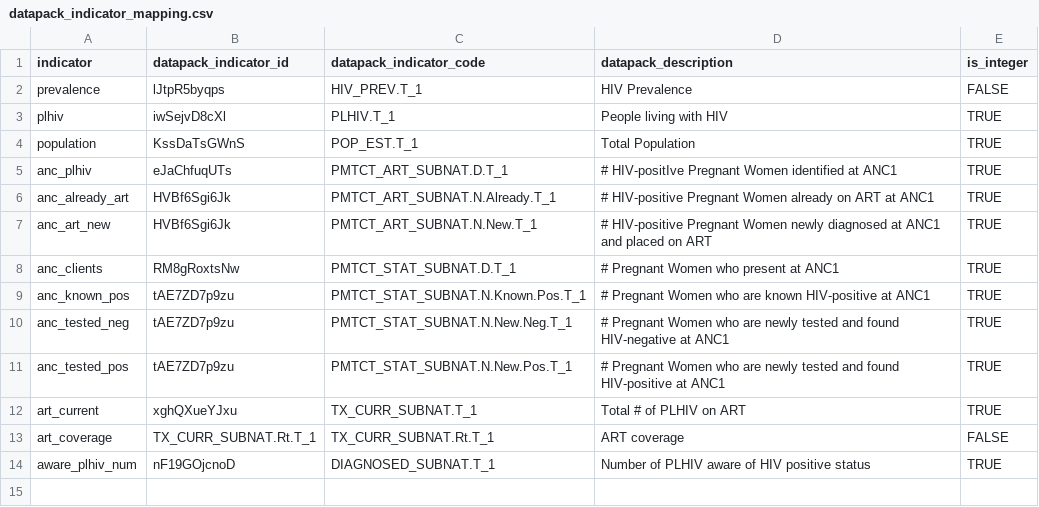
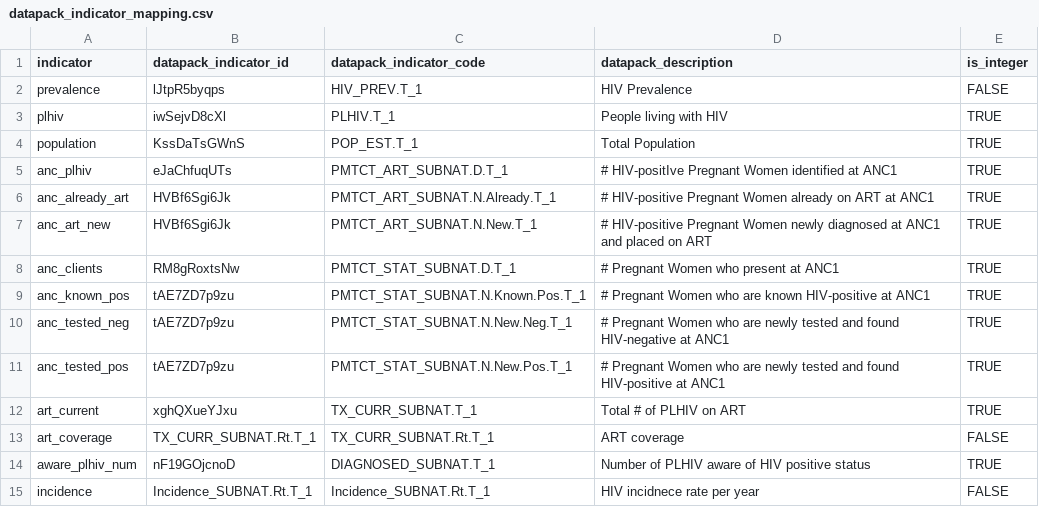
Before and after one commit to mrc-ide/naomi, a CSV file: inst/datapack/datapack_indicator_mapping.csv, drawn as a sheet; the diff names each change by its address in the sheet, - before the commit and + after, or states it on an @@ line.

Commit message:
add incidence to PEPFAR data pack

```diff
--- a/inst/datapack/datapack_indicator_mapping.csv
+++ b/inst/datapack/datapack_indicator_mapping.csv
+row 15: incidence | Incidence_SUBNAT.Rt.T_1 | Incidence_SUBNAT.Rt.T_1 | HIV incidnece rate per year | FALSE
```
Also changed, not shown: 3 other files.
